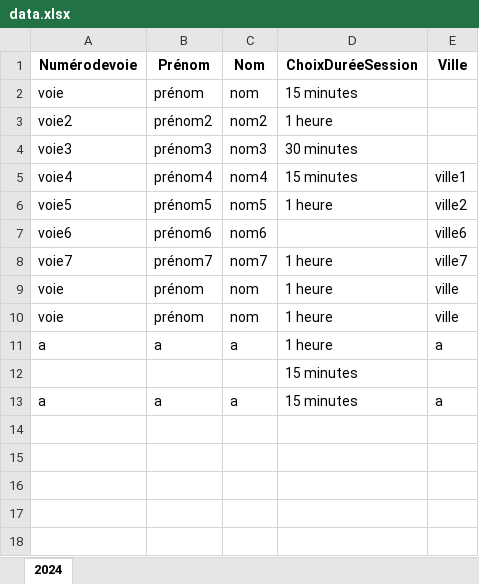
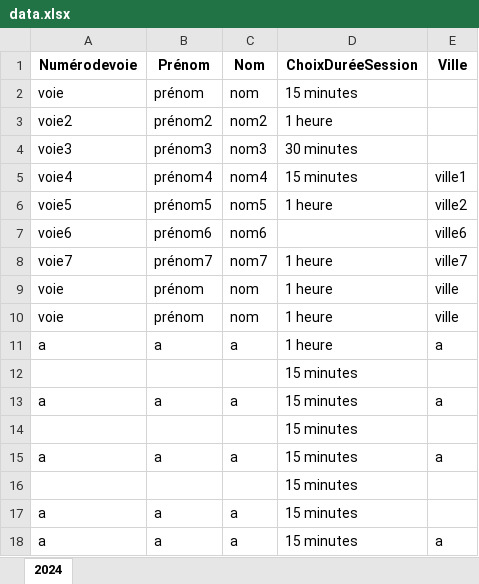
Before and after one commit to impli-osx/session_manager, an Excel workbook: data.xlsx, sheet 2024, drawn as a sheet; values as stored, in another font and other column widths than the file's, no borders; the diff names each change by its address in the sheet, - before the commit and + after, or states it on an @@ line.

```diff
--- a/data.xlsx (sheet 2024)
+++ b/data.xlsx (sheet 2024)
+row 14:  |  |  | 15 minutes
+row 15: a | a | a | 15 minutes | a
+row 16:  |  |  | 15 minutes
+row 17: a | a | a | 15 minutes
+row 18: a | a | a | 15 minutes | a
```
Also changed, not shown: 8 other files.
